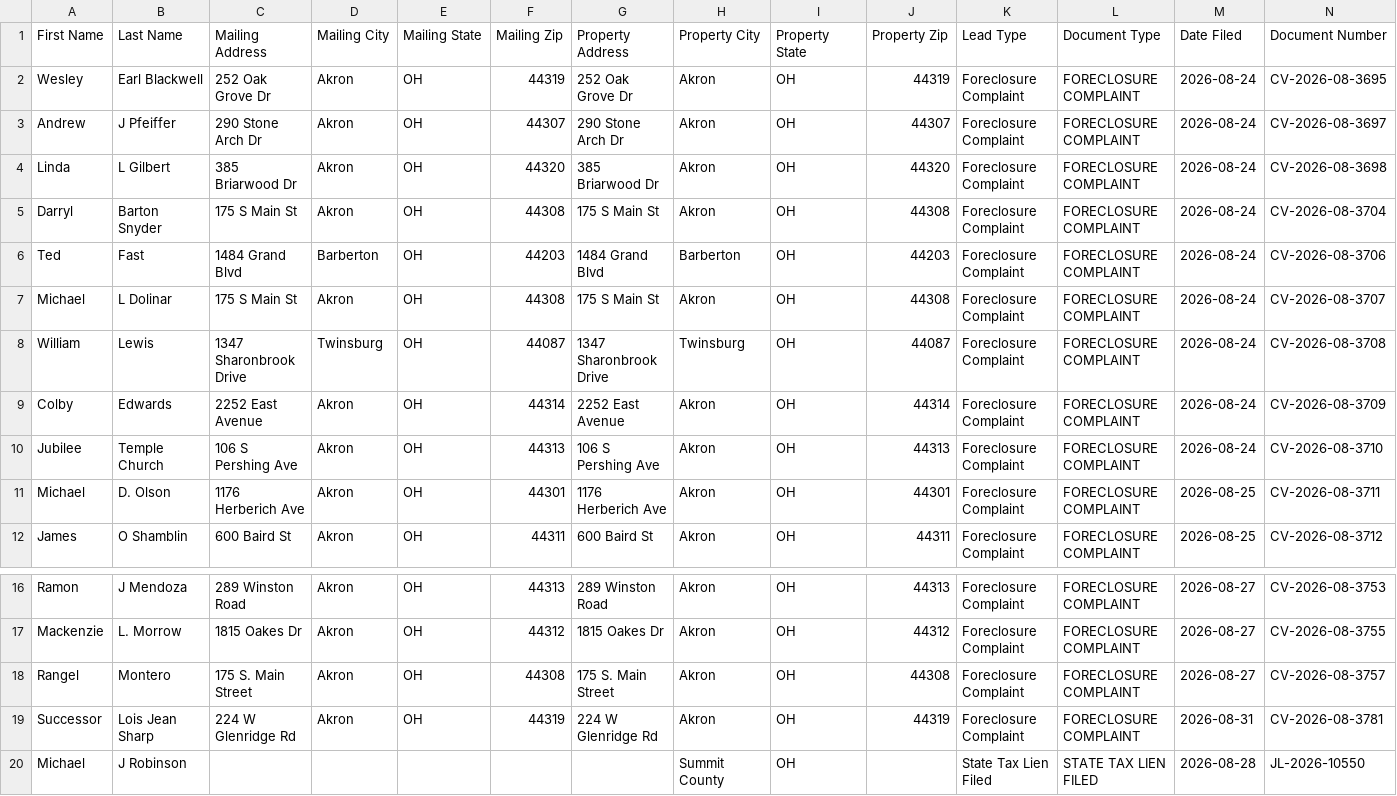
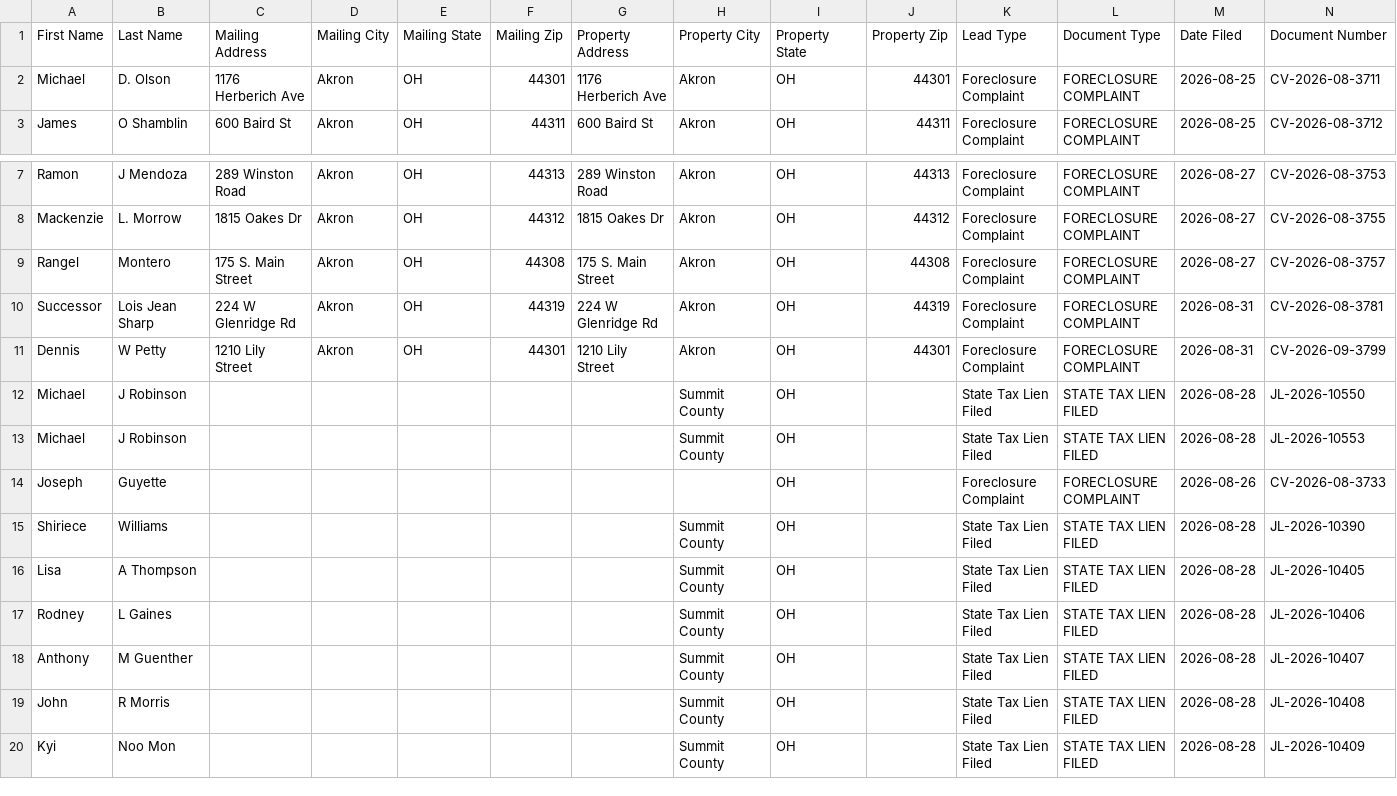
Before and after one commit to paulw3535/summit-leads, a CSV file: data/ghl_export.csv, drawn as a sheet; only a part is shown, gaps mark what is left out; the shorter side is filled out with more unchanged rows; removed rows and columns are numbered as before the commit, all else as after; rows hold the shown columns only; the diff names each change by its address in the sheet, - before the commit and + after, or states it on an @@ line.

```diff
--- a/data/ghl_export.csv
+++ b/data/ghl_export.csv
-row 2: Wesley | Earl Blackwell | 252 Oak Grove Dr | Akron | OH | 44319 | 252 Oak Grove Dr | Akron | OH | 44319 | Foreclosure Complaint | FORECLOSURE COMPLAINT | 2026-08-24 | CV-2026-08-3695
-row 3: Andrew | J Pfeiffer | 290 Stone Arch Dr | Akron | OH | 44307 | 290 Stone Arch Dr | Akron | OH | 44307 | Foreclosure Complaint | FORECLOSURE COMPLAINT | 2026-08-24 | CV-2026-08-3697
-row 4: Linda | L Gilbert | 385 Briarwood Dr | Akron | OH | 44320 | 385 Briarwood Dr | Akron | OH | 44320 | Foreclosure Complaint | FORECLOSURE COMPLAINT | 2026-08-24 | CV-2026-08-3698
-row 5: Darryl | Barton Snyder | 175 S Main St | Akron | OH | 44308 | 175 S Main St | Akron | OH | 44308 | Foreclosure Complaint | FORECLOSURE COMPLAINT | 2026-08-24 | CV-2026-08-3704
-row 6: Ted | Fast | 1484 Grand Blvd | Barberton | OH | 44203 | 1484 Grand Blvd | Barberton | OH | 44203 | Foreclosure Complaint | FORECLOSURE COMPLAINT | 2026-08-24 | CV-2026-08-3706
-row 7: Michael | L Dolinar | 175 S Main St | Akron | OH | 44308 | 175 S Main St | Akron | OH | 44308 | Foreclosure Complaint | FORECLOSURE COMPLAINT | 2026-08-24 | CV-2026-08-3707
-row 8: William | Lewis | 1347 Sharonbrook Drive | Twinsburg | OH | 44087 | 1347 Sharonbrook Drive | Twinsburg | OH | 44087 | Foreclosure Complaint | FORECLOSURE COMPLAINT | 2026-08-24 | CV-2026-08-3708
-row 9: Colby | Edwards | 2252 East Avenue | Akron | OH | 44314 | 2252 East Avenue | Akron | OH | 44314 | Foreclosure Complaint | FORECLOSURE COMPLAINT | 2026-08-24 | CV-2026-08-3709
-row 10: Jubilee | Temple Church | 106 S Pershing Ave | Akron | OH | 44313 | 106 S Pershing Ave | Akron | OH | 44313 | Foreclosure Complaint | FORECLOSURE COMPLAINT | 2026-08-24 | CV-2026-08-3710
+row 11: Dennis | W Petty | 1210 Lily Street | Akron | OH | 44301 | 1210 Lily Street | Akron | OH | 44301 | Foreclosure Complaint | FORECLOSURE COMPLAINT | 2026-08-31 | CV-2026-09-3799
```
Also changed, not shown: 2 other files.
